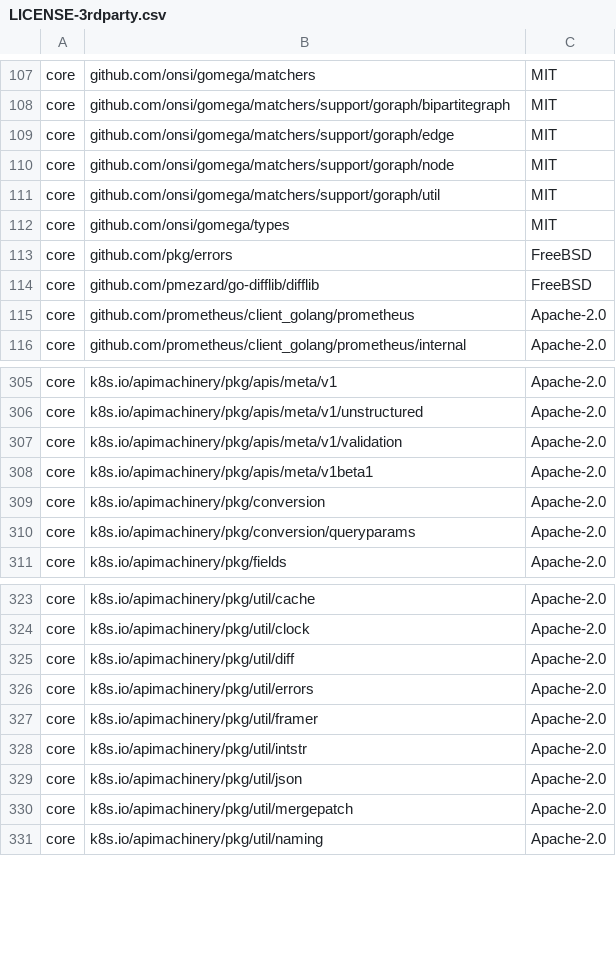
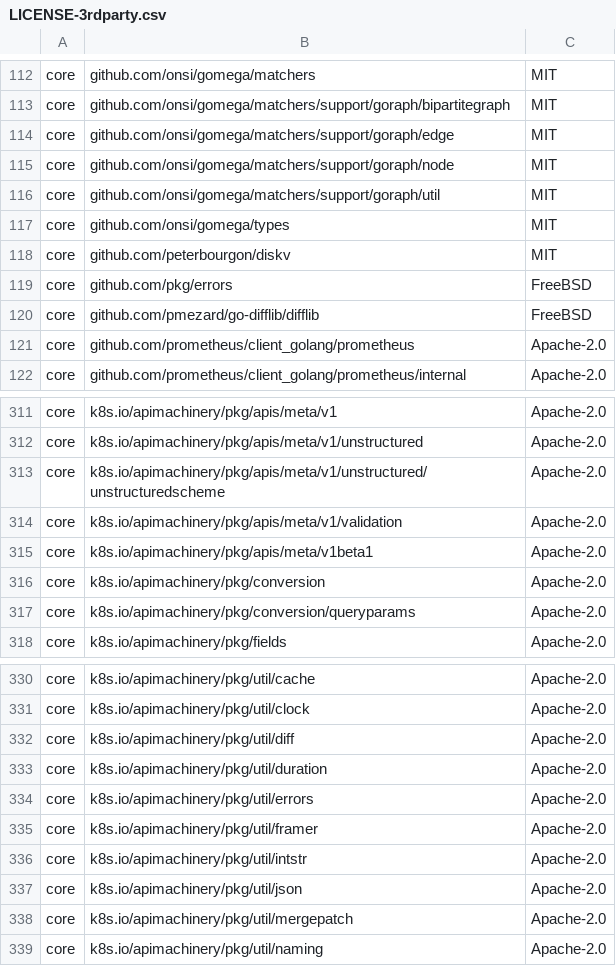
Before and after one commit to DataDog/watermarkpodautoscaler, a CSV file: LICENSE-3rdparty.csv, drawn as a sheet; only a part is shown, gaps mark what is left out; the diff covers the shown part only; the diff names each change by its address in the sheet, - before the commit and + after, or states it on an @@ line.

```diff
--- a/LICENSE-3rdparty.csv
+++ b/LICENSE-3rdparty.csv
+row 118: core | github.com/peterbourgon/diskv | MIT
+row 313: core | k8s.io/apimachinery/pkg/apis/meta/v1/unstructured/unstructuredscheme | Apache-2.0
+row 333: core | k8s.io/apimachinery/pkg/util/duration | Apache-2.0
```
Also changed, not shown: 40 added rows elsewhere in this file, 7 other files.
